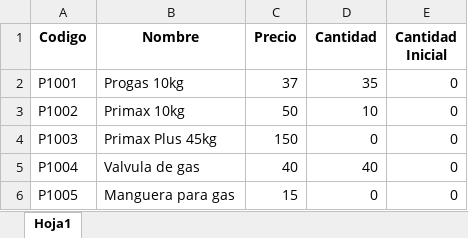
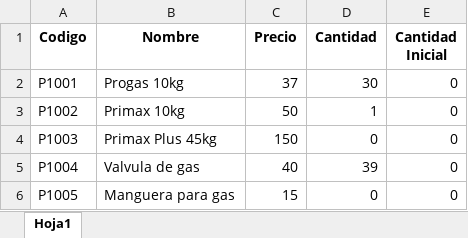
Before and after one commit to kevinalex2000/Almacen-Primax, an Excel workbook: Escritorio/Data/Productos.xlsx, sheet Hoja1, drawn as a sheet; values as stored, in another font and other column widths than the file's, no borders; the diff names each change by its address in the sheet, - before the commit and + after, or states it on an @@ line.

```diff
--- a/Escritorio/Data/Productos.xlsx (sheet Hoja1)
+++ b/Escritorio/Data/Productos.xlsx (sheet Hoja1)
-D2 (Cantidad): 35
+D2 (Cantidad): 30
-D3 (Cantidad): 10
+D3 (Cantidad): 1
-D5 (Cantidad): 40
+D5 (Cantidad): 39
```
Also changed, not shown: Escritorio/Data/Detalles Ventas.xlsx, Escritorio/Data/Ventas.xlsx, 1 other file.
